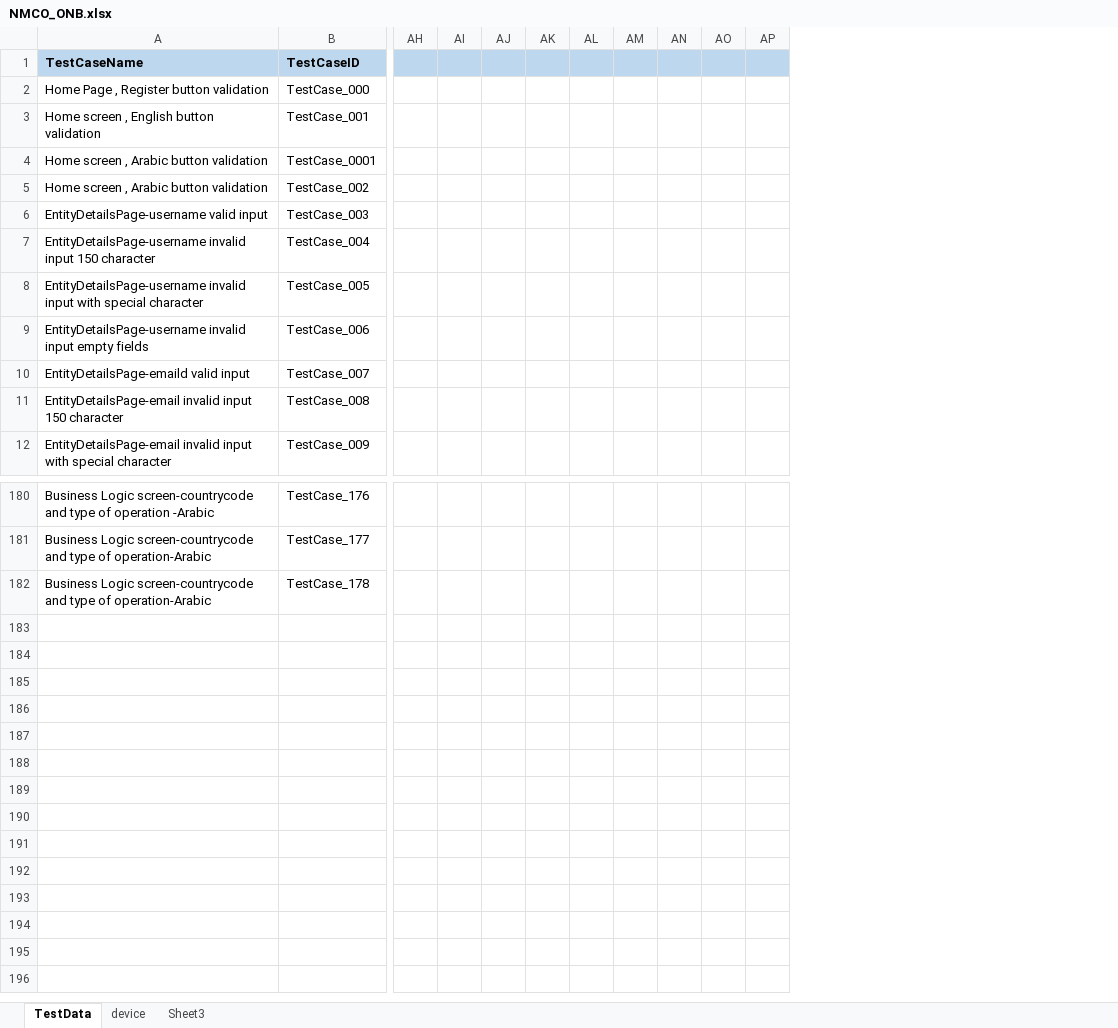
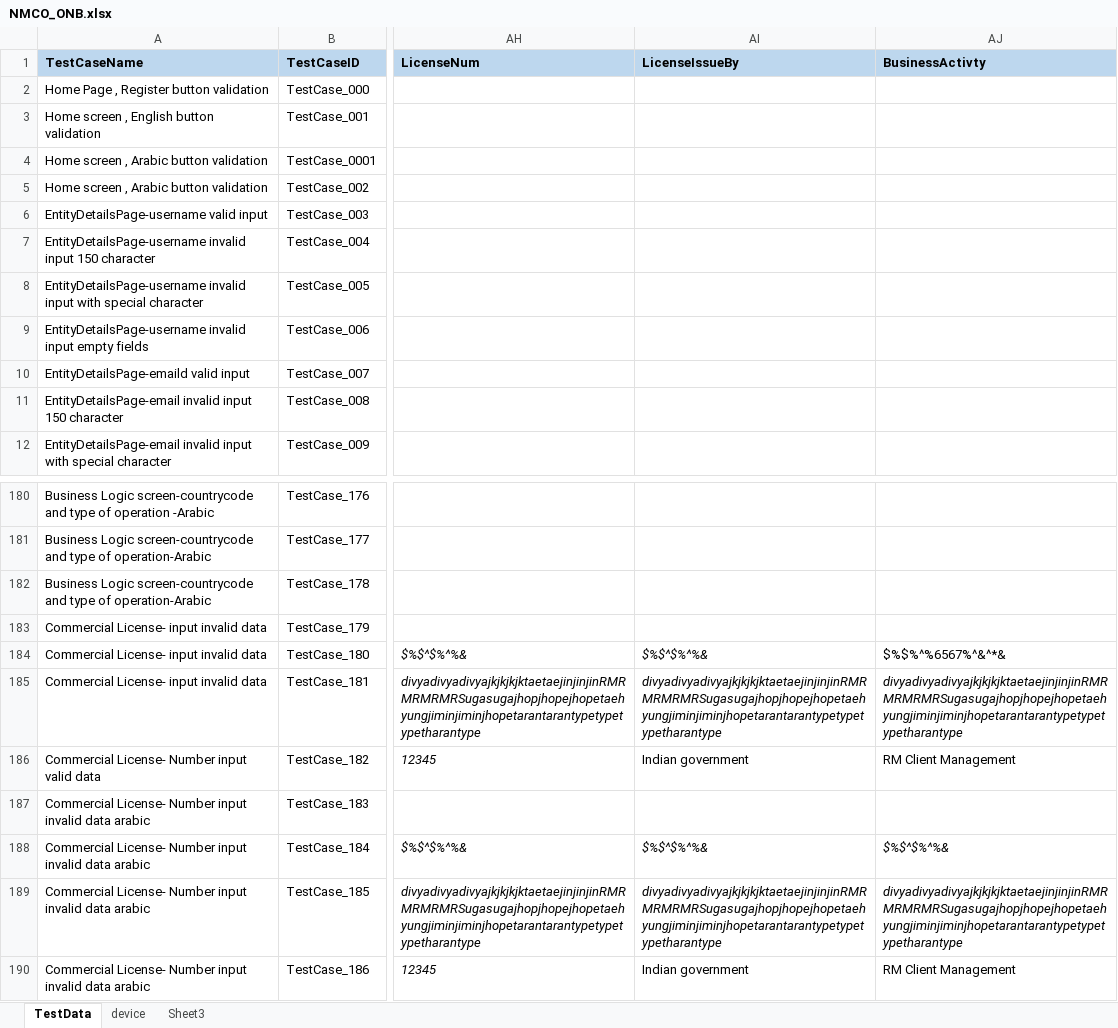
Before and after one commit to ganezz/native-mobile-corporate-onboarding, an Excel workbook: ${project.build.directory}/test-classes/DataSet/NMCO_ONB.xlsx, sheet TestData, drawn as a sheet; only a part is shown, gaps mark what is left out; values as stored, in another font and other column widths than the file's, no borders; removed rows and columns are numbered as before the commit, all else as after; rows hold the shown columns only; the diff covers the shown part only; the diff names each change by its address in the sheet, - before the commit and + after, or states it on an @@ line.

Commit message:
commercial license Objects

```diff
--- a/${project.build.directory}/test-classes/DataSet/NMCO_ONB.xlsx (sheet TestData)
+++ b/${project.build.directory}/test-classes/DataSet/NMCO_ONB.xlsx (sheet TestData)
-column AH, empty
-column AI, empty
-column AJ, empty
-column AK, empty
-column AL, empty
-column AM, empty
-column AN, empty
-column AO, empty
-column AP, empty
+column AH (LicenseNum), empty
+column AI (LicenseIssueBy), empty
+column AJ (BusinessActivty), empty
+row 183: Commercial License- input invalid data | TestCase_179
+row 184: Commercial License- input invalid data | TestCase_180 | $%$^$%^%& | $%$^$%^%& | $%$%^%6567%^&^*&
+row 185: Commercial License- input invalid data | TestCase_181 | divyadivyadivyajkjkjkjktaetaejinjinjinRMRMRMRMRSugasugajhopjhopejhopetaehyungjiminjiminjhopetarantarantypetypetypetharantype | divyadivyadivyajkjkjkjktaetaejinjinjinRMRMRMRMRSugasugajhopjhopejhopetaehyungjiminjiminjhopetarantarantypetypetypetharantype | divyadivyadivyajkjkjkjktaetaejinjinjinRMRMRMRMRSugasugajhopjhopejhopetaehyungjiminjiminjhopetarantarantypetypetypetharantype
+row 186: Commercial License- Number input valid data | TestCase_182 | 12345 | Indian government | RM Client Management
+row 187: Commercial License- Number input invalid data arabic | TestCase_183
+row 188: Commercial License- Number input invalid data arabic | TestCase_184 | $%$^$%^%& | $%$^$%^%& | $%$^$%^%&
+row 189: Commercial License- Number input invalid data arabic | TestCase_185 | divyadivyadivyajkjkjkjktaetaejinjinjinRMRMRMRMRSugasugajhopjhopejhopetaehyungjiminjiminjhopetarantarantypetypetypetharantype | divyadivyadivyajkjkjkjktaetaejinjinjinRMRMRMRMRSugasugajhopjhopejhopetaehyungjiminjiminjhopetarantarantypetypetypetharantype | divyadivyadivyajkjkjkjktaetaejinjinjinRMRMRMRMRSugasugajhopjhopejhopetaehyungjiminjiminjhopetarantarantypetypetypetharantype
+row 190: Commercial License- Number input invalid data arabic | TestCase_186 | 12345 | Indian government | RM Client Management
```
Also changed, not shown: 2 added columns and 49 edited cells elsewhere in this sheet, 26 other files.
